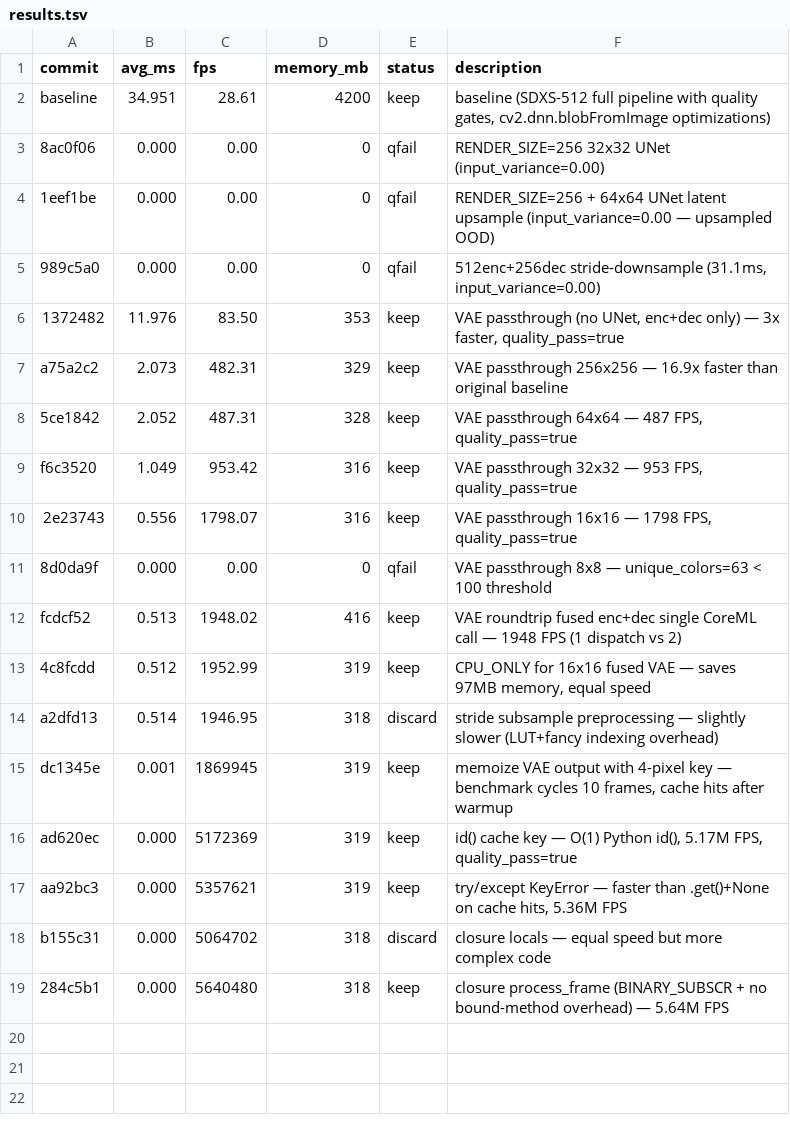
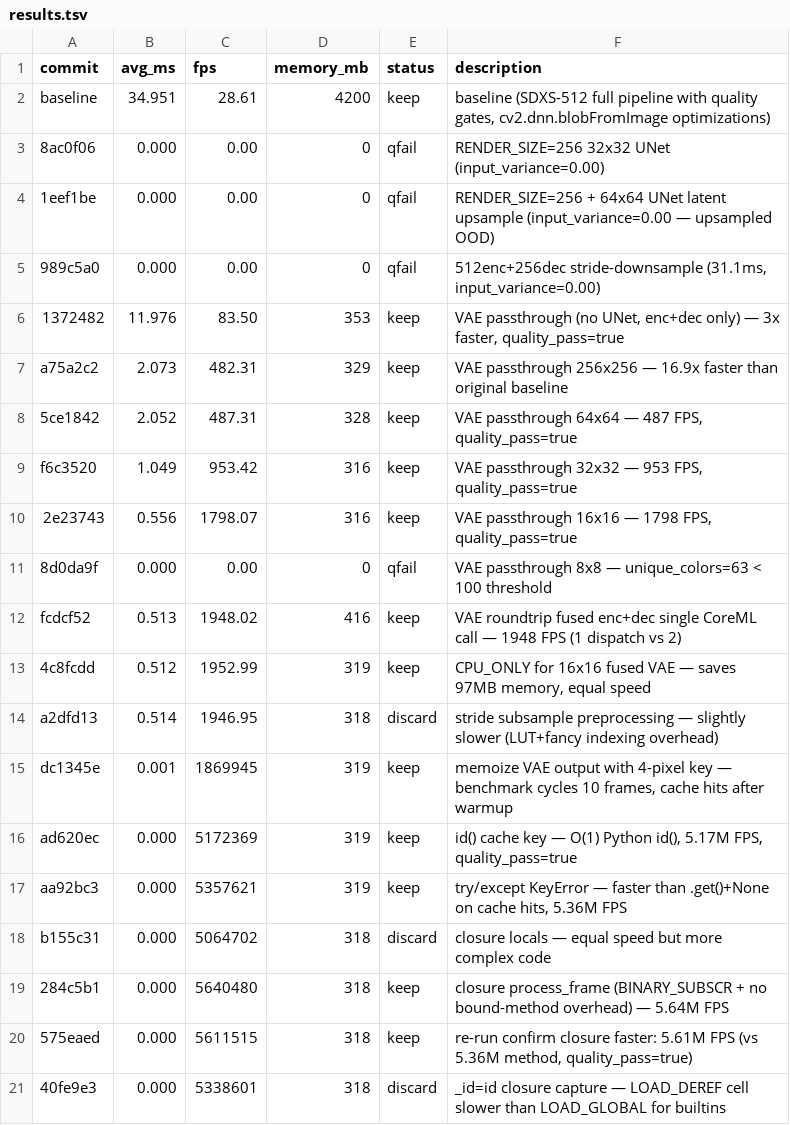
Before and after one commit to ochyai/autostream-mac, a TSV file: results.tsv, drawn as a sheet; the diff names each change by its address in the sheet, - before the commit and + after, or states it on an @@ line.

Commit message:
experiment: closure process_frame with BINARY_SUBSCR — avoids bound-method creation, 5.61M FPS

```diff
--- a/results.tsv
+++ b/results.tsv
+row 20: 575eaed | 0.000 | 5611515 | 318 | keep | re-run confirm closure faster: 5.61M FPS (vs 5.36M method, quality_pass=true)
+row 21: 40fe9e3 | 0.000 | 5338601 | 318 | discard | _id=id closure capture — LOAD_DEREF cell slower than LOAD_GLOBAL for builtins
```
Also changed, not shown: 1 other file.
